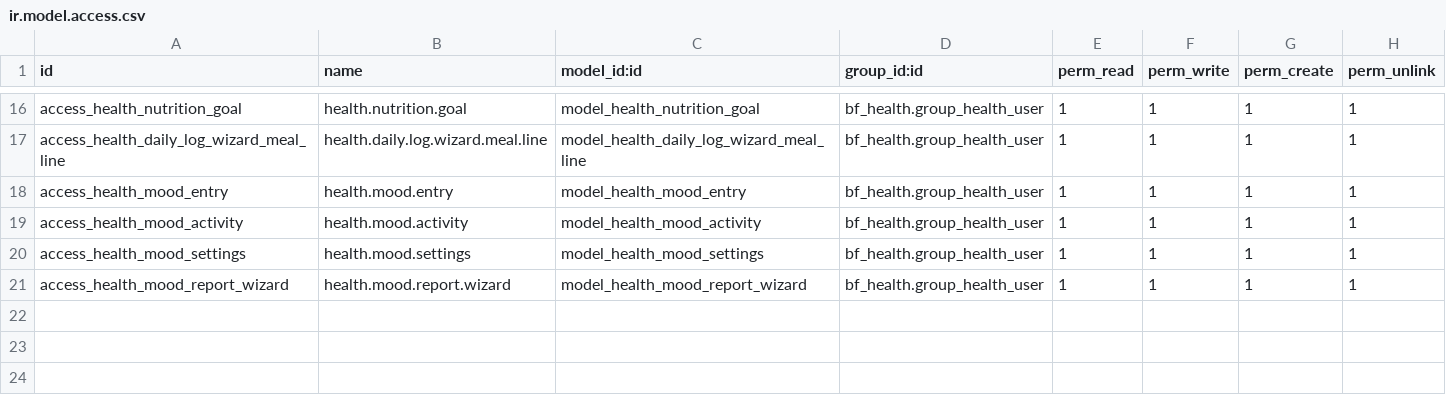
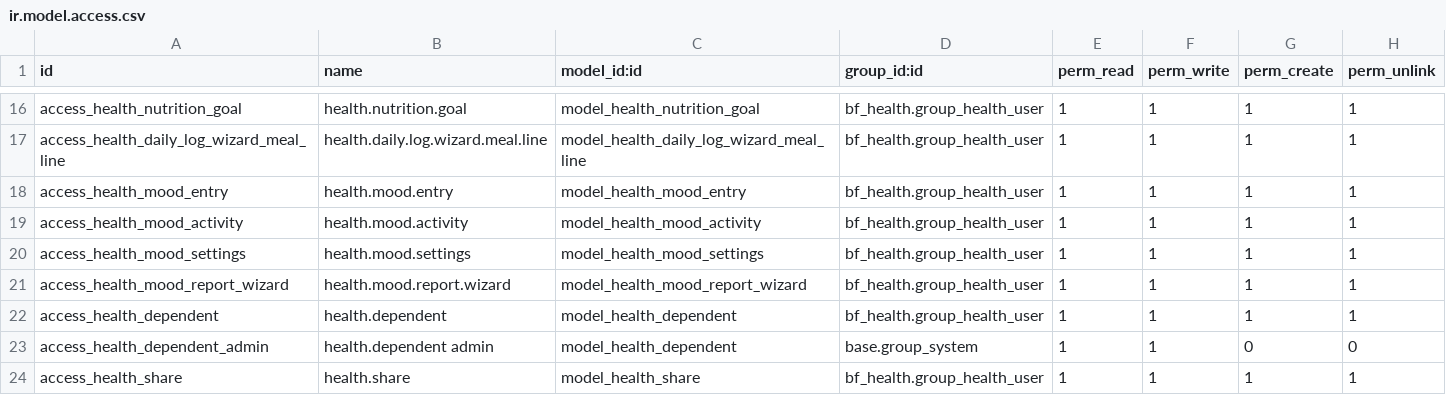
Before and after one commit to Symbifox/odoo-modules, a CSV file: bf_health/security/ir.model.access.csv, drawn as a sheet; only a part is shown, gaps mark what is left out; the diff names each change by its address in the sheet, - before the commit and + after, or states it on an @@ line.

```diff
--- a/bf_health/security/ir.model.access.csv
+++ b/bf_health/security/ir.model.access.csv
+row 22: access_health_dependent | health.dependent | model_health_dependent | bf_health.group_health_user | 1 | 1 | 1 | 1
+row 23: access_health_dependent_admin | health.dependent admin | model_health_dependent | base.group_system | 1 | 1 | 0 | 0
+row 24: access_health_share | health.share | model_health_share | bf_health.group_health_user | 1 | 1 | 1 | 1
```
Also changed, not shown: 38 other files.
